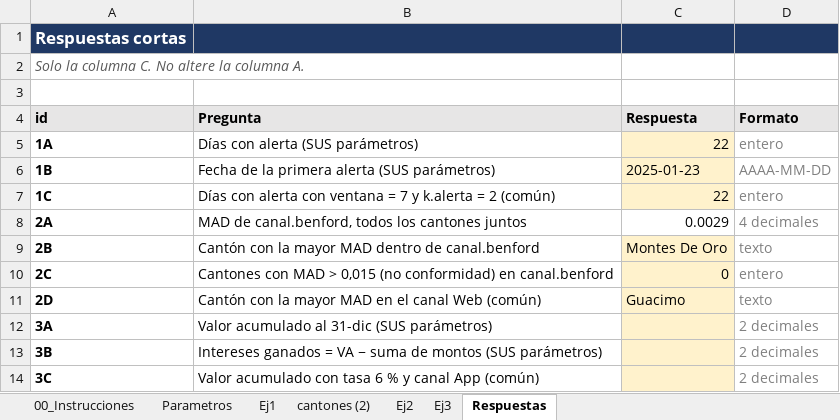
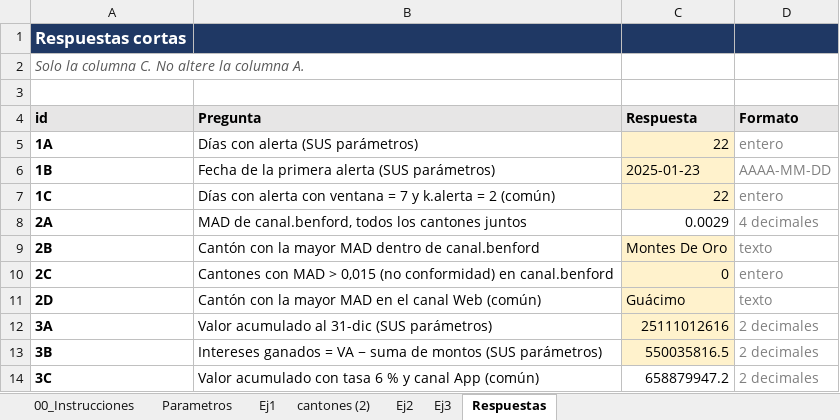
Before and after one commit to harol7462-ctrl/Tarea3_SanchezHarol, an Excel workbook: excel/Tarea3_SanchezHarol.xlsx, sheet Respuestas, drawn as a sheet; values as stored, in another font and other column widths than the file's, no borders; the diff names each change by its address in the sheet, - before the commit and + after, or states it on an @@ line.

```diff
--- a/excel/Tarea3_SanchezHarol.xlsx (sheet Respuestas)
+++ b/excel/Tarea3_SanchezHarol.xlsx (sheet Respuestas)
-C11 (Respuesta): Guacimo
+C11 (Respuesta): Guácimo
-C12 (Respuesta): (empty)
+C12 (Respuesta): 25111012616
-C13 (Respuesta): (empty)
+C13 (Respuesta): 550035816.5
-C14 (Respuesta): (empty)
+C14 (Respuesta): 658879947.2
-C14 fill: #FFF2CC
+C14 fill: none
```
Also changed, not shown: sheet Ej3.
